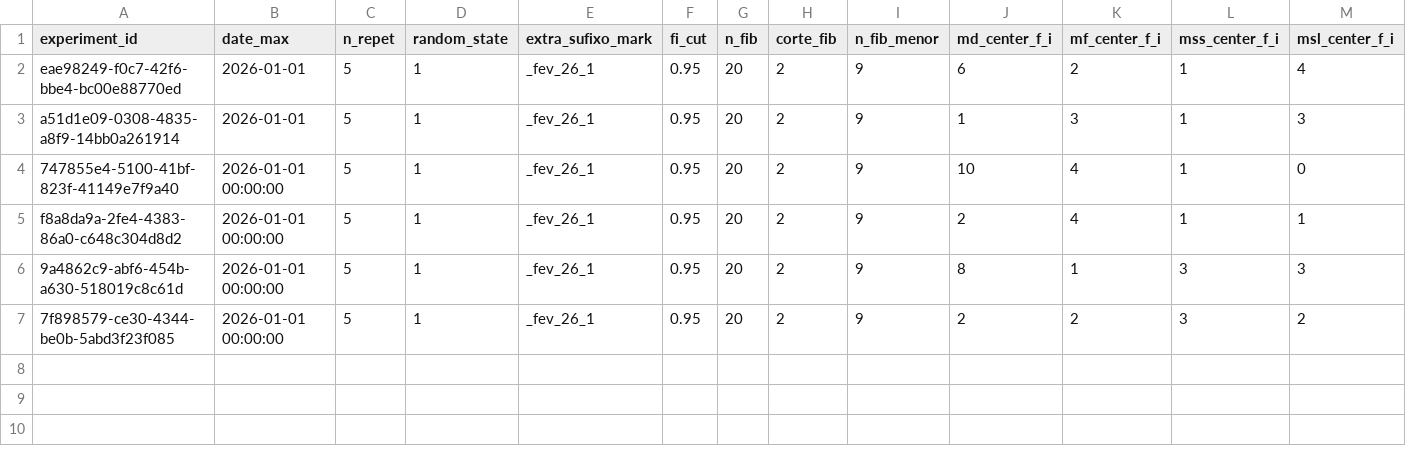
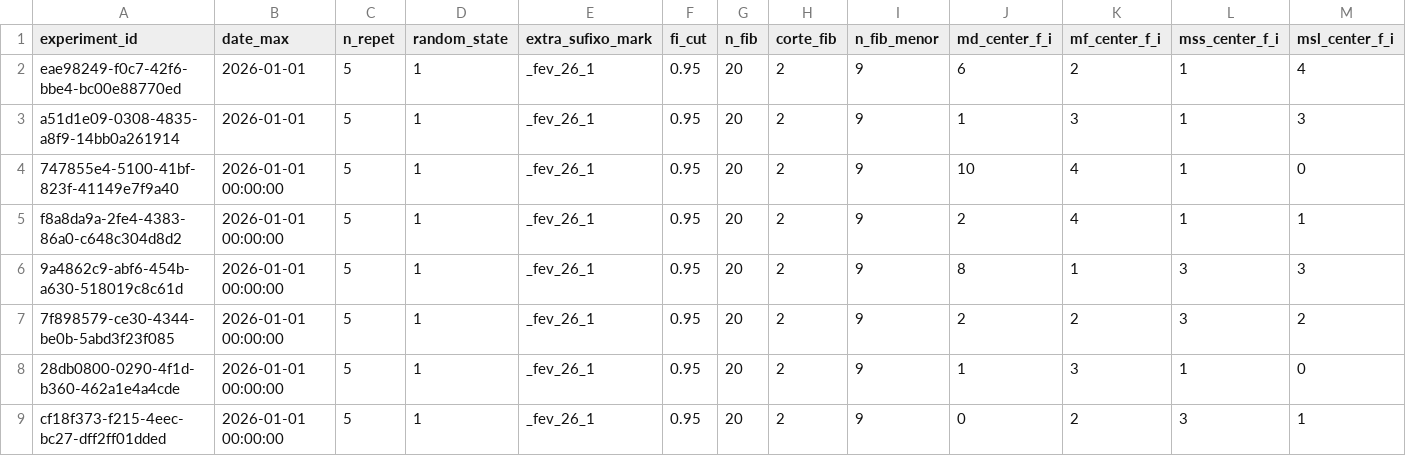
Before and after one commit to QuantImportBrazil/porto_de_paranagua_soja_fev_26_1, a CSV file: df_experimentos.csv, drawn as a sheet; only a part is shown; rows hold the shown columns only; the diff names each change by its address in the sheet, - before the commit and + after, or states it on an @@ line.

```diff
--- a/df_experimentos.csv
+++ b/df_experimentos.csv
+row 8: 28db0800-0290-4f1d-b360-462a1e4a4cde | 2026-01-01 00:00:00 | 5 | 1 | _fev_26_1 | 0.95 | 20 | 2 | 9 | 1 | 3 | 1 | 0
+row 9: cf18f373-f215-4eec-bc27-dff2ff01dded | 2026-01-01 00:00:00 | 5 | 1 | _fev_26_1 | 0.95 | 20 | 2 | 9 | 0 | 2 | 3 | 1
```
Also changed, not shown: fi.csv, results.csv, 8 other files.
